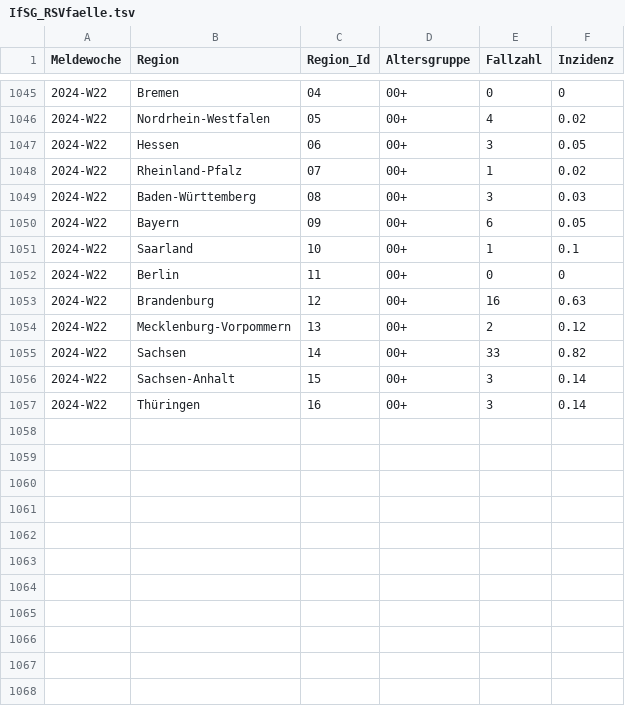
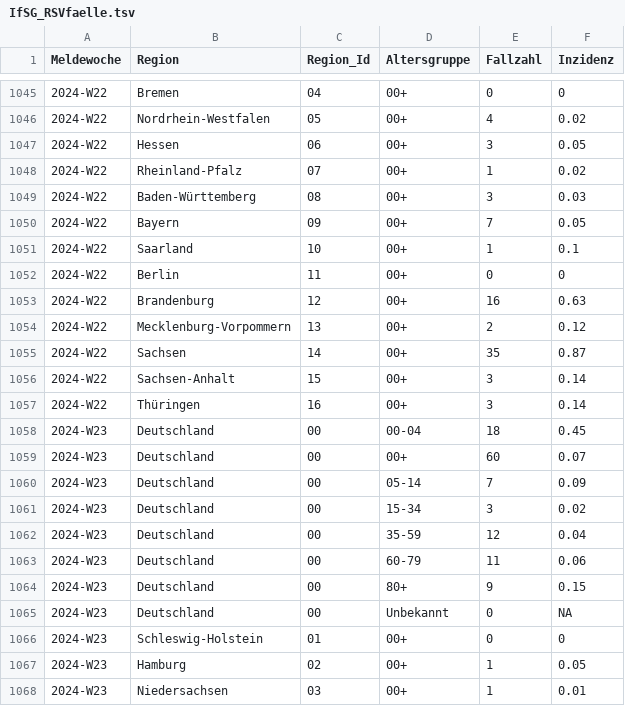
Before and after one commit to robert-koch-institut/Respiratorische_Synzytialvirusfaelle_in_Deutschland, a TSV file: IfSG_RSVfaelle.tsv, drawn as a sheet; only a part is shown, gaps mark what is left out; the diff covers the shown part only.

```diff
--- a/IfSG_RSVfaelle.tsv
+++ b/IfSG_RSVfaelle.tsv
@@ -1049,3 +1049,3 @@ Meldewoche	Region	Region_Id	Altersgruppe	Fallzahl	Inzidenz
 2024-W22	Baden-Württemberg	08	00+	3	0.03
-2024-W22	Bayern	09	00+	6	0.05
+2024-W22	Bayern	09	00+	7	0.05
 2024-W22	Saarland	10	00+	1	0.1
@@ -1054,4 +1054,15 @@ Meldewoche	Region	Region_Id	Altersgruppe	Fallzahl	Inzidenz
 2024-W22	Mecklenburg-Vorpommern	13	00+	2	0.12
-2024-W22	Sachsen	14	00+	33	0.82
+2024-W22	Sachsen	14	00+	35	0.87
 2024-W22	Sachsen-Anhalt	15	00+	3	0.14
 2024-W22	Thüringen	16	00+	3	0.14
+2024-W23	Deutschland	00	00-04	18	0.45
+2024-W23	Deutschland	00	00+	60	0.07
+2024-W23	Deutschland	00	05-14	7	0.09
+2024-W23	Deutschland	00	15-34	3	0.02
+2024-W23	Deutschland	00	35-59	12	0.04
+2024-W23	Deutschland	00	60-79	11	0.06
+2024-W23	Deutschland	00	80+	9	0.15
+2024-W23	Deutschland	00	Unbekannt	0	NA
+2024-W23	Schleswig-Holstein	01	00+	0	0
+2024-W23	Hamburg	02	00+	1	0.05
+2024-W23	Niedersachsen	03	00+	1	0.01
```
Also changed, not shown: 13 added rows and 26 edited cells elsewhere in this file, 7 other files.
